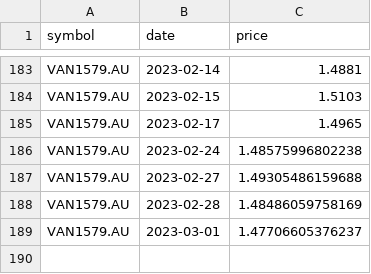
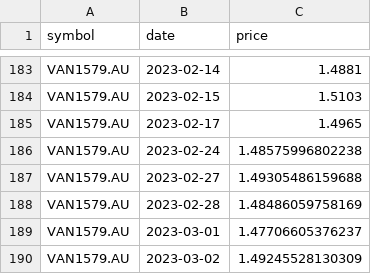
Before and after one commit to lihop/quotes, a CSV file: VAN1579.AU.csv, drawn as a sheet; only a part is shown, gaps mark what is left out.

```diff
--- a/VAN1579.AU.csv
+++ b/VAN1579.AU.csv
@@ -189 +189,2 @@ VAN1579.AU,2023-02-28,1.48486059758169
 VAN1579.AU,2023-03-01,1.47706605376237
+VAN1579.AU,2023-03-02,1.49245528130309
```
Also changed, not shown: FND1423.NZ.csv, FUEMAV30.VN.csv, 4 other files.
